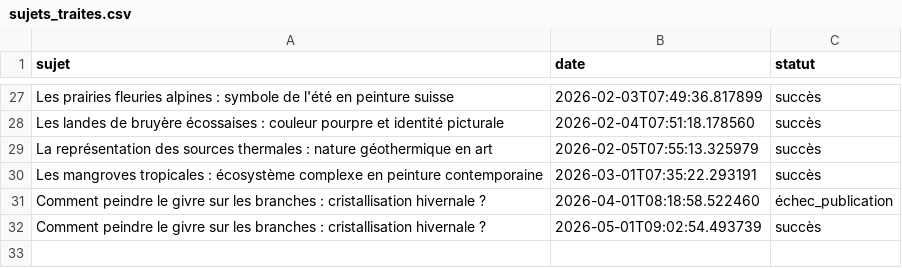
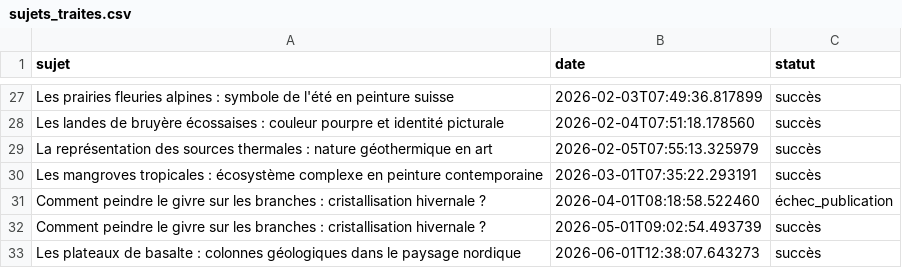
Before and after one commit to Metalosmose21/Nature-1-, a CSV file: sujets_traites.csv, drawn as a sheet; only a part is shown, gaps mark what is left out.

```diff
--- a/sujets_traites.csv
+++ b/sujets_traites.csv
@@ -32 +32,2 @@ Comment peindre le givre sur les branches : cristallisation hivernale ?,2026-04-
 Comment peindre le givre sur les branches : cristallisation hivernale ?,2026-05-01T09:02:54.493739,succès
+Les plateaux de basalte : colonnes géologiques dans le paysage nordique,2026-06-01T12:38:07.643273,succès
```
Also changed, not shown: sujets.csv.
